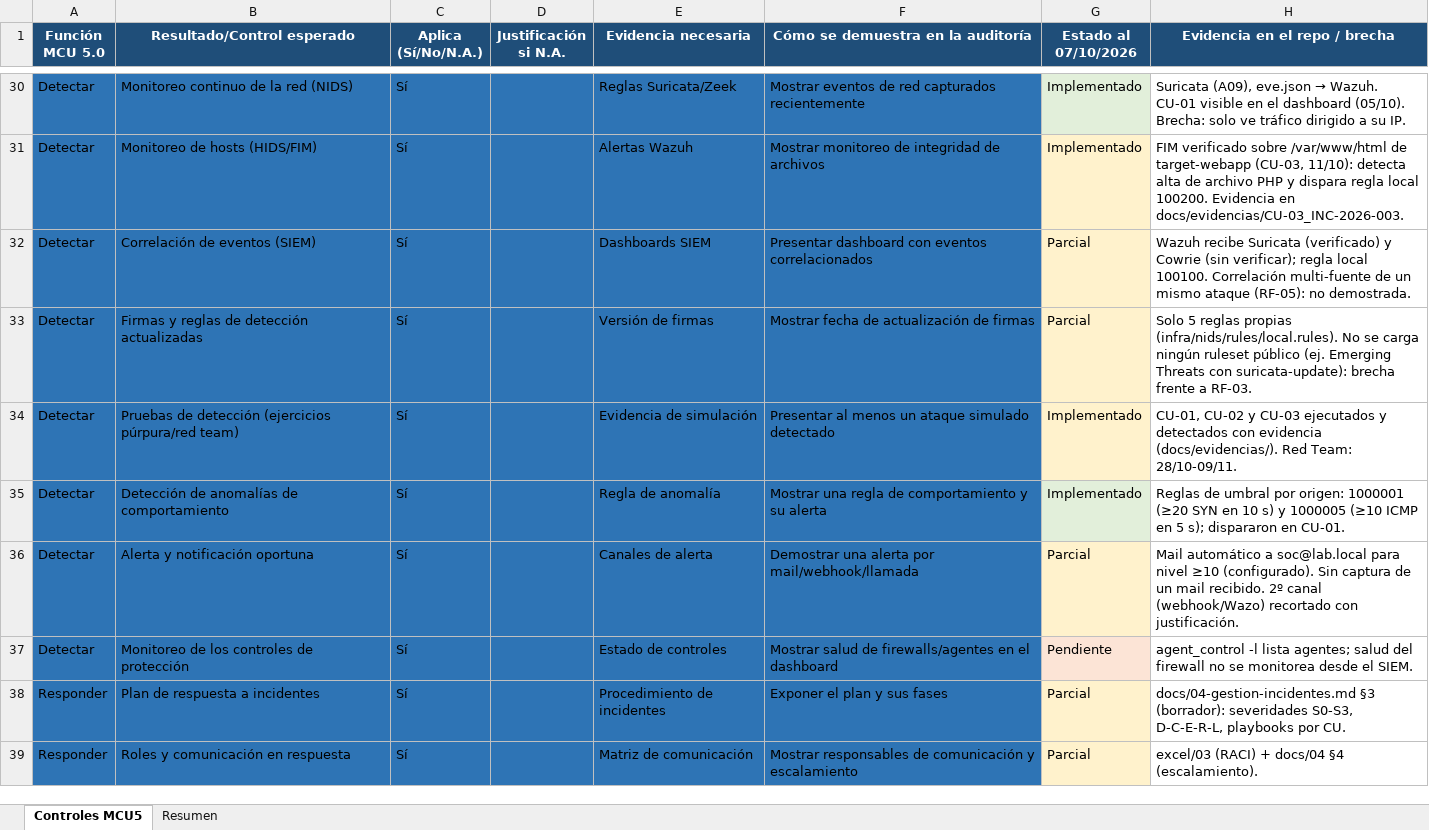
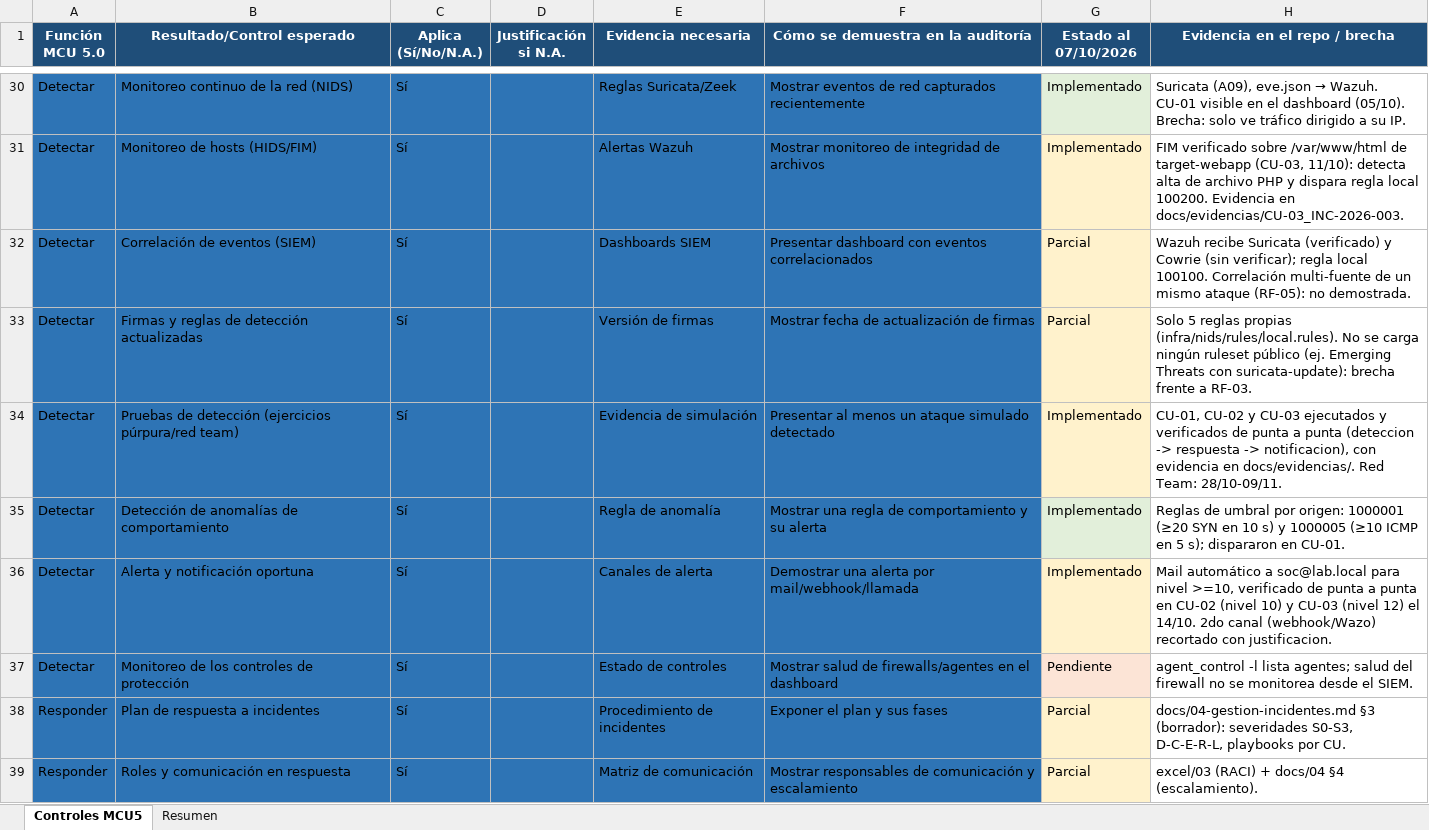
Before and after one commit to fmq203/TSI-2026-Infra, an Excel workbook: docs/excel/01-controles-mcu5-perfil-avanzado.xlsx, sheet Controles MCU5, drawn as a sheet; only a part is shown, gaps mark what is left out; values as stored, in another font and other column widths than the file's, no borders; the diff covers the shown part only; the diff names each change by its address in the sheet, - before the commit and + after, or states it on an @@ line.

```diff
--- a/docs/excel/01-controles-mcu5-perfil-avanzado.xlsx (sheet Controles MCU5)
+++ b/docs/excel/01-controles-mcu5-perfil-avanzado.xlsx (sheet Controles MCU5)
-H34 (Evidencia en el repo / brecha): …ejecutados y detectados con evidencia (docs/evidencias/). Red Team:…
+H34 (Evidencia en el repo / brecha): …ejecutados y verificados de punta a punta (deteccion -> respuesta -> notificacion), con evidencia en docs/evidencias/. Red Team:…
-G36 (Estado al 07/10/2026): Parcial
+G36 (Estado al 07/10/2026): Implementado
-H36 (Evidencia en el repo / brecha): …para nivel ≥10 (configurado). Sin captura de un mail recibido. 2º canal (webhook/Wazo) recortado con justificación.
+H36 (Evidencia en el repo / brecha): …para nivel >=10, verificado de punta a punta en CU-02 (nivel 10) y CU-03 (nivel 12) el 14/10. 2do canal (webhook/Wazo) recortado con justificacion.
```
Also changed, not shown: 2 edited cells elsewhere in this sheet, 9 other files.
